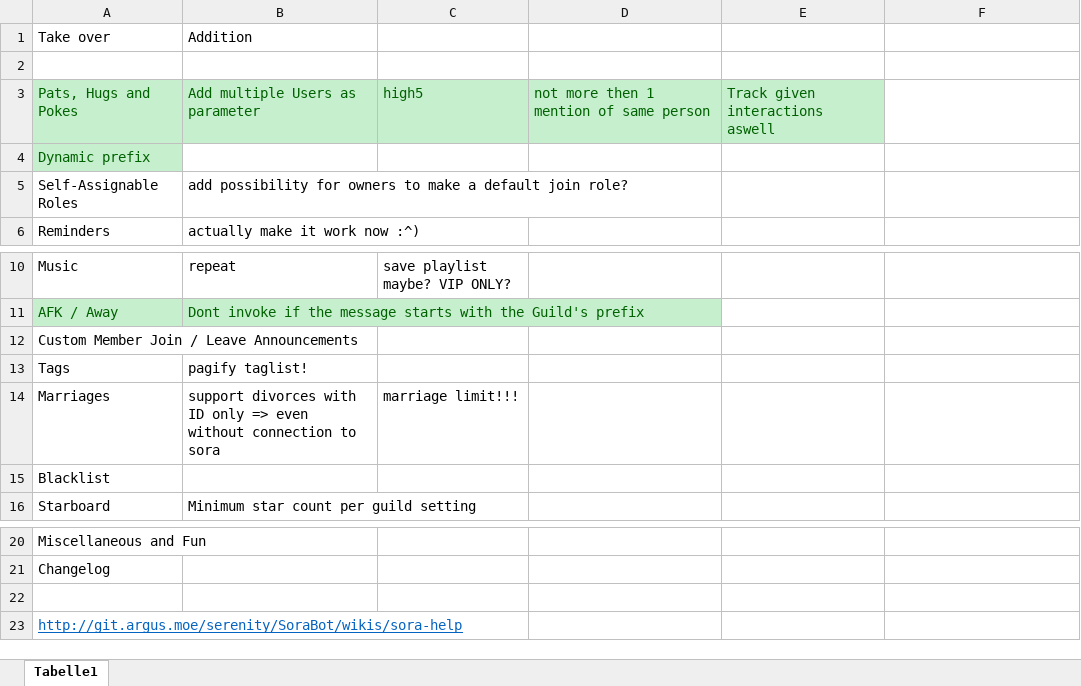
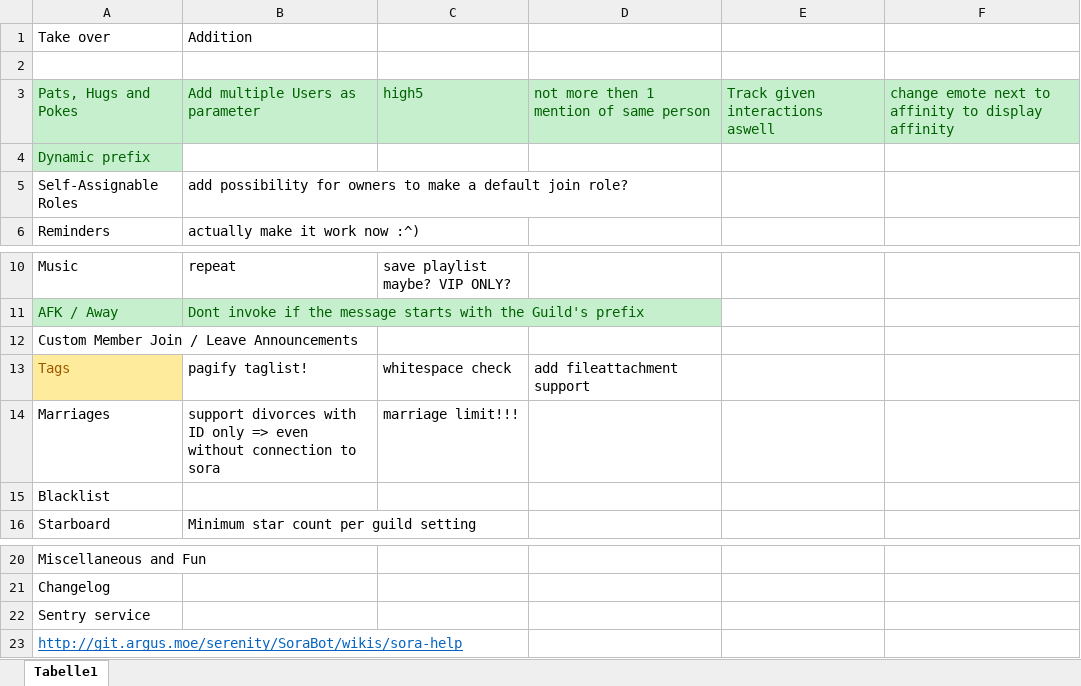
Before and after one commit to Daniele122898/SoraBot-v2, an Excel workbook: SoraBot-v2/To-Do List.xlsx, sheet Tabelle1, drawn as a sheet; only a part is shown, gaps mark what is left out; values as stored, in another font and other column widths than the file's, no borders; the diff names each change by its address in the sheet, - before the commit and + after, or states it on an @@ line.

Commit message:
update todolist

```diff
--- a/SoraBot-v2/To-Do List.xlsx (sheet Tabelle1)
+++ b/SoraBot-v2/To-Do List.xlsx (sheet Tabelle1)
-F3: (empty)
+F3: change emote next to affinity to display affinity
-F3 fill: none
+F3 fill: #C6EFCE
@@ A13 fill: none → #FFEB9C, text colour: black → #9C5700 @@
-C13: (empty)
+C13: whitespace check
-D13: (empty)
+D13: add fileattachment support
-A22: (empty)
+A22: Sentry service
```
